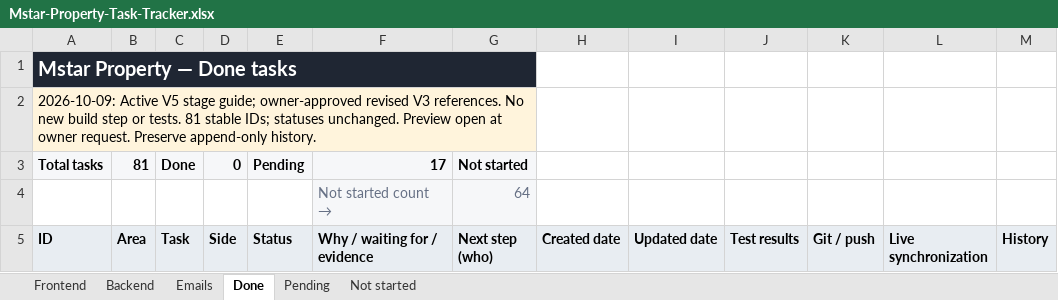
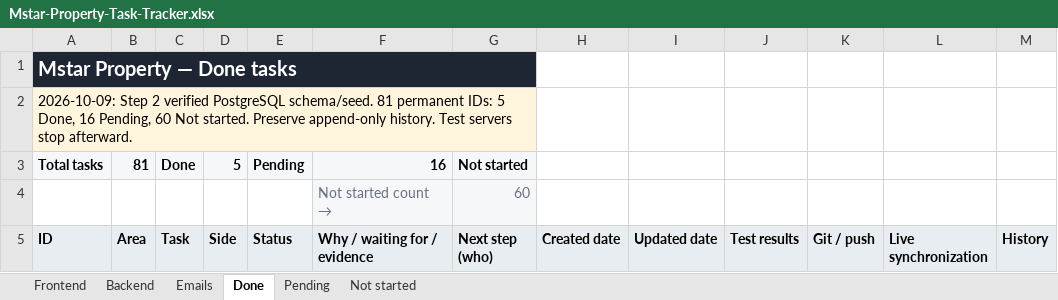
Before and after one commit to Cynicalfocus123/mstar-property-, an Excel workbook: Mstar-Property-Task-Tracker.xlsx, sheet Done, drawn as a sheet; only a part is shown; values as stored, in another font and other column widths than the file's, no borders; table styles not drawn; the diff covers the shown part only; the diff names each change by its address in the sheet, - before the commit and + after, or states it on an @@ line.

Commit message:
feat(db): add PostgreSQL schema migrations and fictional seed

```diff
--- a/Mstar-Property-Task-Tracker.xlsx (sheet Done)
+++ b/Mstar-Property-Task-Tracker.xlsx (sheet Done)
-A2 (ID): 2026-10-09: Active V5 stage guide; owner-approved revised V3 references. No new build step or tests. 81 stable IDs; statuses unchanged. Preview open at owner request. Preserve append-only history.
+A2 (ID): 2026-10-09: Step 2 verified PostgreSQL schema/seed. 81 permanent IDs: 5 Done, 16 Pending, 60 Not started. Preserve append-only history. Test servers stop afterward.
-D3 (Side): 0
+D3 (Side): 5
-F3 (Why / waiting for / evidence): 17
+F3 (Why / waiting for / evidence): 16
-G4 (Next step (who)): 64
+G4 (Next step (who)): 60
```
Also changed, not shown: 5 added rows elsewhere in this sheet, sheet Pending, sheet Backend, sheet Frontend, sheet Not started, sheet Emails, 29 other files.
